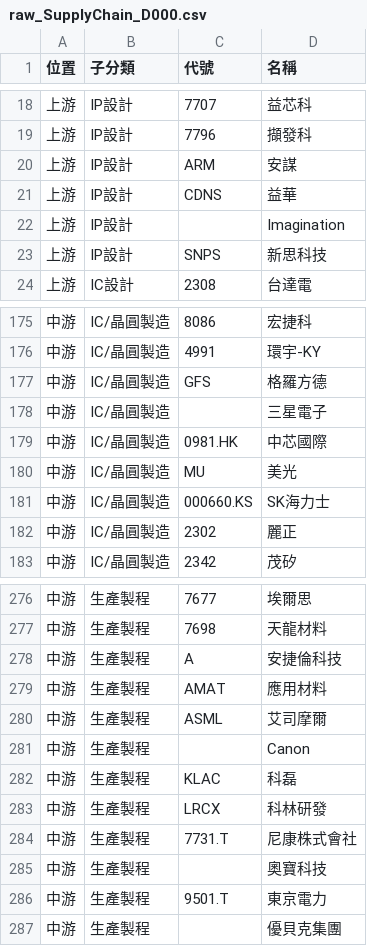
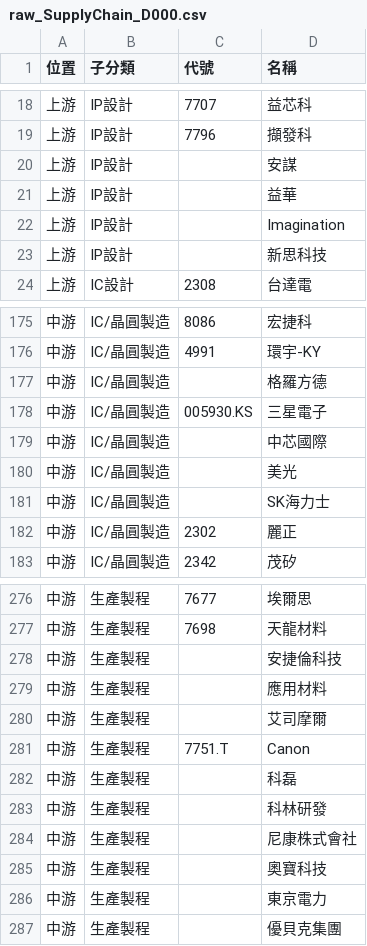
Before and after one commit to wenchiehlee-investment/ic.tpex.org.tw, a CSV file: data/raw_SupplyChain_D000.csv, drawn as a sheet; only a part is shown, gaps mark what is left out; the diff covers the shown part only.

```diff
--- a/data/raw_SupplyChain_D000.csv
+++ b/data/raw_SupplyChain_D000.csv
@@ -19,6 +19,6 @@
 上游,IP設計,7796,擷發科
-上游,IP設計,ARM,安謀
-上游,IP設計,CDNS,益華
+上游,IP設計,,安謀
+上游,IP設計,,益華
 上游,IP設計,,Imagination
-上游,IP設計,SNPS,新思科技
+上游,IP設計,,新思科技
 上游,IC設計,2308,台達電
@@ -176,7 +176,7 @@
 中游,IC/晶圓製造,4991,環宇-KY
-中游,IC/晶圓製造,GFS,格羅方德
-中游,IC/晶圓製造,,三星電子
-中游,IC/晶圓製造,0981.HK,中芯國際
-中游,IC/晶圓製造,MU,美光
-中游,IC/晶圓製造,000660.KS,SK海力士
+中游,IC/晶圓製造,,格羅方德
+中游,IC/晶圓製造,005930.KS,三星電子
+中游,IC/晶圓製造,,中芯國際
+中游,IC/晶圓製造,,美光
+中游,IC/晶圓製造,,SK海力士
 中游,IC/晶圓製造,2302,麗正
@@ -277,11 +277,11 @@
 中游,生產製程,7698,天龍材料
-中游,生產製程,A,安捷倫科技
-中游,生產製程,AMAT,應用材料
-中游,生產製程,ASML,艾司摩爾
-中游,生產製程,,Canon
-中游,生產製程,KLAC,科磊
-中游,生產製程,LRCX,科林研發
-中游,生產製程,7731.T,尼康株式會社
+中游,生產製程,,安捷倫科技
+中游,生產製程,,應用材料
+中游,生產製程,,艾司摩爾
+中游,生產製程,7751.T,Canon
+中游,生產製程,,科磊
+中游,生產製程,,科林研發
+中游,生產製程,,尼康株式會社
 中游,生產製程,,奧寶科技
-中游,生產製程,9501.T,東京電力
+中游,生產製程,,東京電力
 中游,生產製程,,優貝克集團
```
Also changed, not shown: 2 moved rows and 17 edited cells elsewhere in this file, data/raw_SupplyChain-non-TWSE-TPEX.csv, data/raw_SupplyChainMap.csv, 17 other files.
